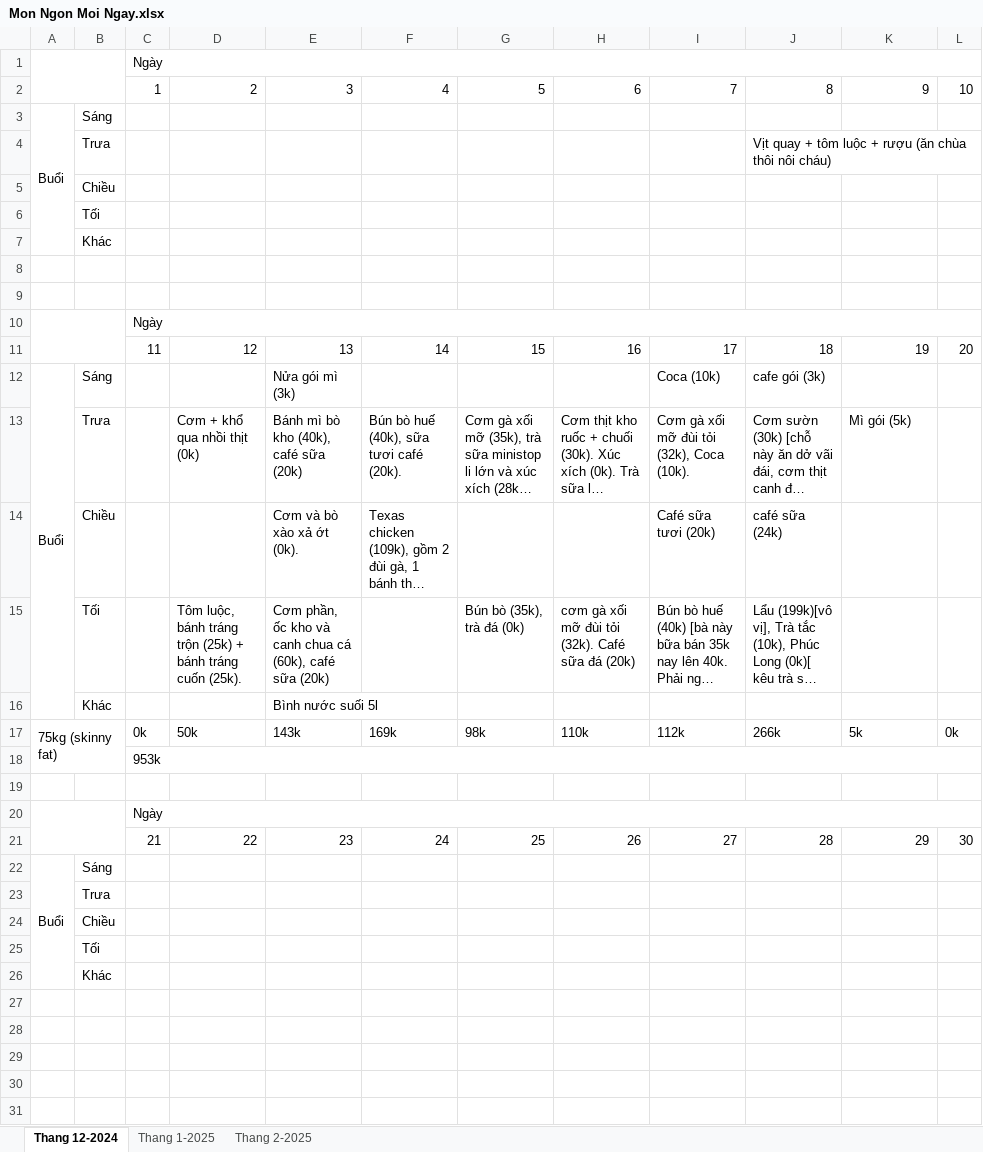
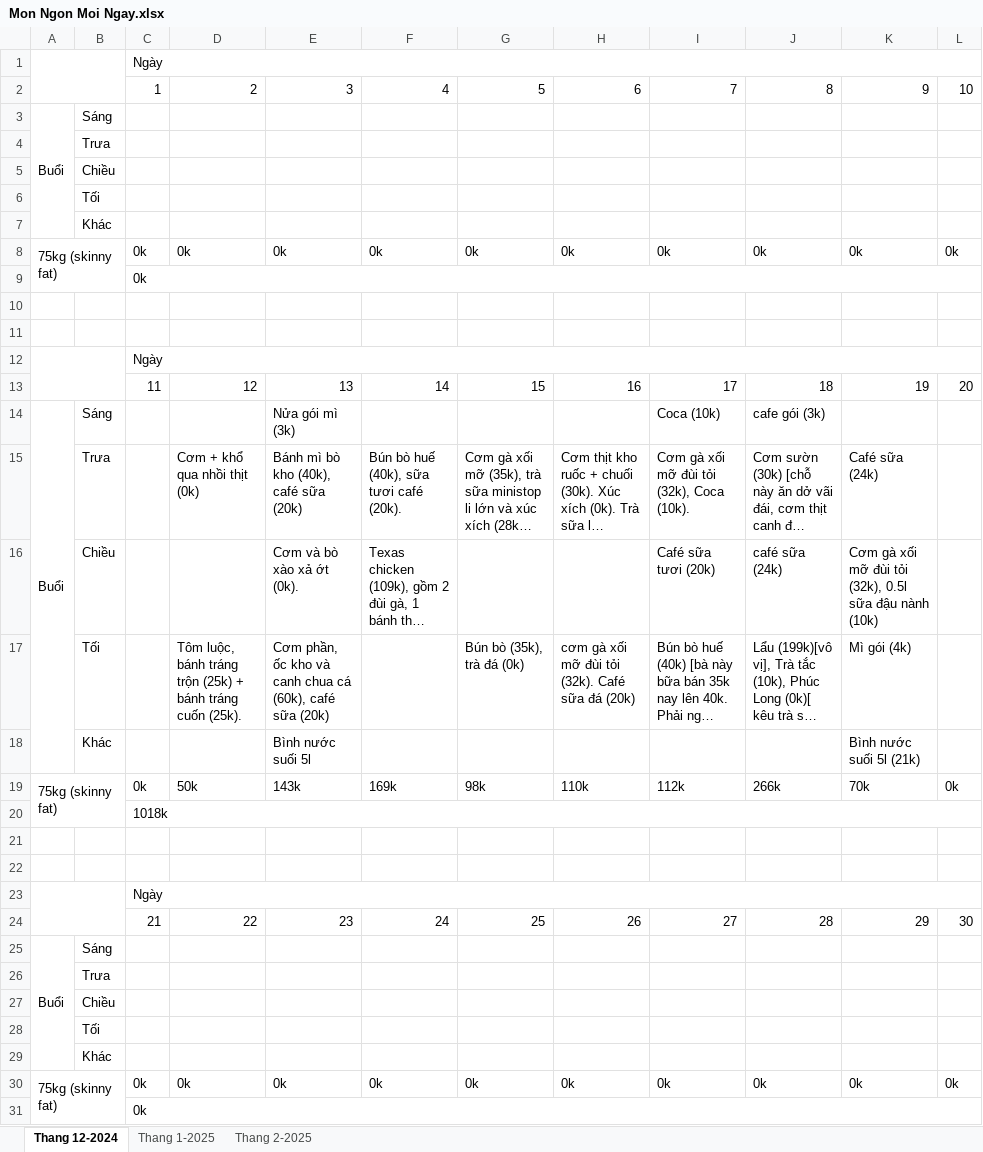
Before and after one commit to NguyenNgocThach2001/Toi_Da_An_Gi, an Excel workbook: Mon Ngon Moi Ngay.xlsx, sheet Thang 12-2024, drawn as a sheet; long unchanged cells end in …; values as stored, in another font and other column widths than the file's, no cell formats; addresses are those after the commit; the diff names each change by its address in the sheet, - before the commit and + after, or states it on an @@ line.

```diff
--- a/Mon Ngon Moi Ngay.xlsx (sheet Thang 12-2024)
+++ b/Mon Ngon Moi Ngay.xlsx (sheet Thang 12-2024)
-J4: Vịt quay + tôm luộc + rượu (ăn chùa thôi nôi cháu)
+J4: (empty)
+row 8: 75kg (skinny fat) |  | 0k | 0k | 0k | 0k | 0k | 0k | 0k | 0k | 0k | 0k
+row 9:  |  | 0k
-K15: Mì gói (5k)
+K15: Café sữa (24k)
-K16: (empty)
+K16: Cơm gà xối mỡ đùi tỏi (32k), 0.5l sữa đậu nành (10k)
-K17: (empty)
+K17: Mì gói (4k)
-K18: (empty)
+K18: Bình nước suối 5l (21k)
-K19: 5k
+K19: 70k
-C20: 953k
+C20: 1018k
+row 21: (empty)
+row 30: 75kg (skinny fat) |  | 0k | 0k | 0k | 0k | 0k | 0k | 0k | 0k | 0k | 0k
+row 31:  |  | 0k
```
Also changed, not shown: sheet Thang 1-2025, sheet Thang 2-2025, cell formats, formulas that keep their value.
